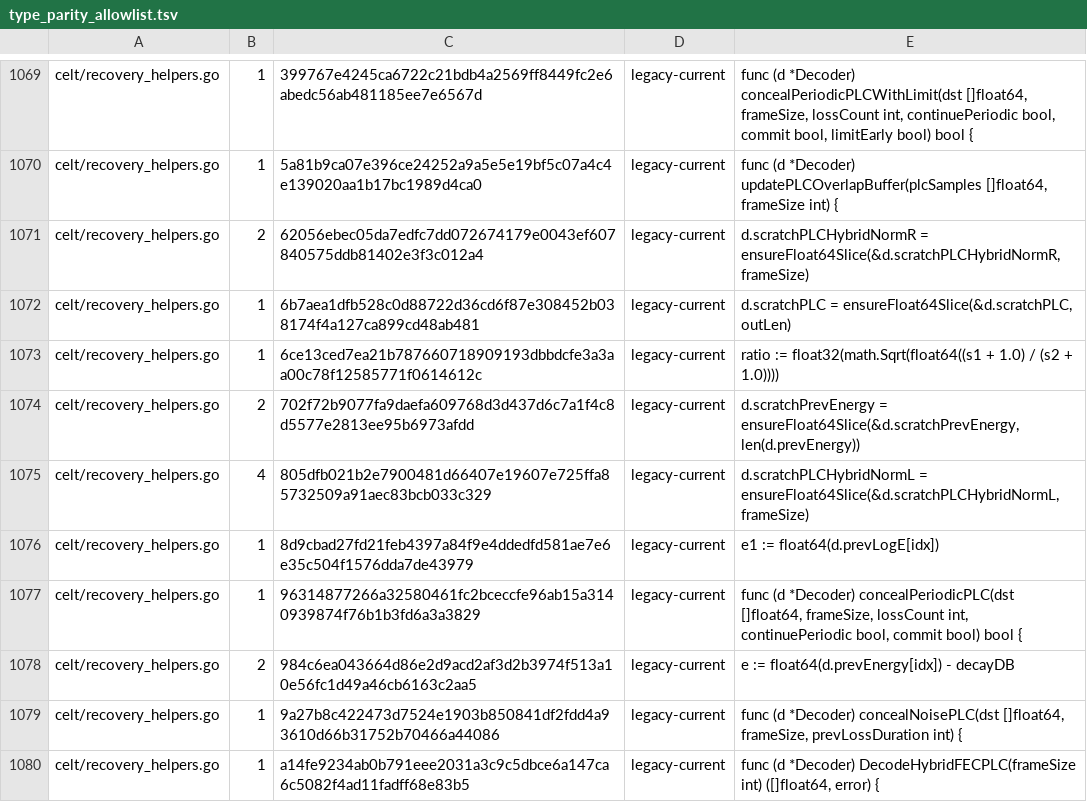
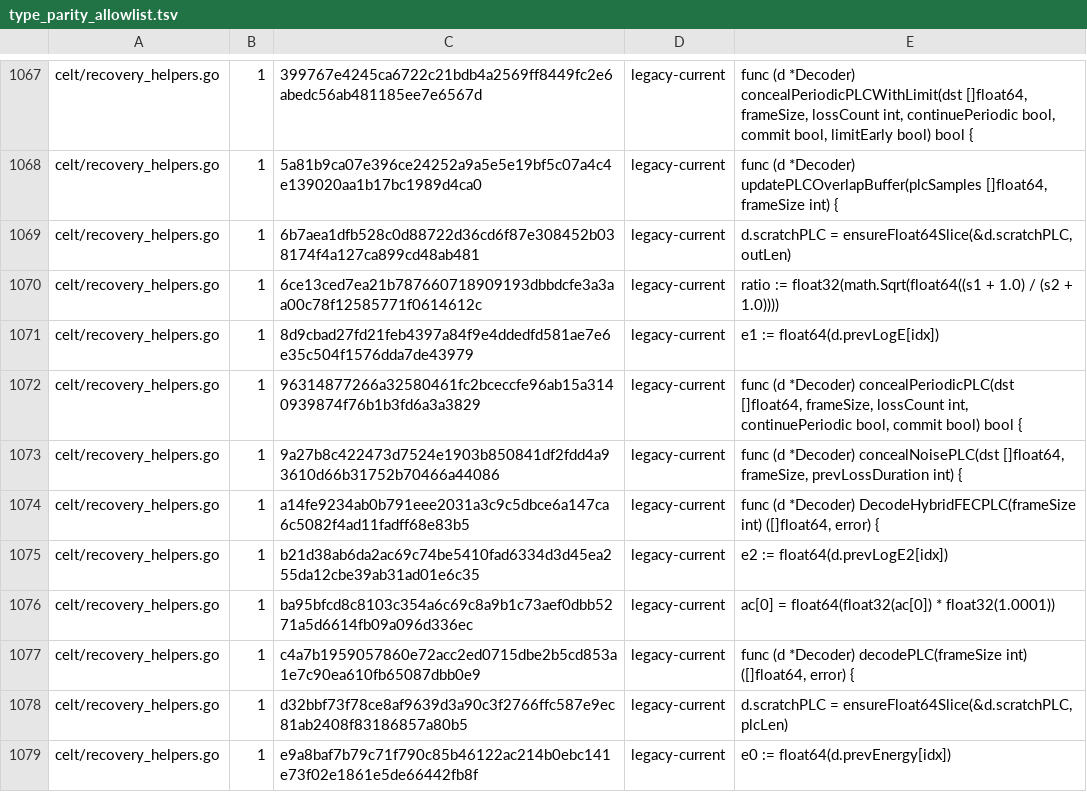
Before and after one commit to thesyncim/gopus, a TSV file: tools/type_parity_allowlist.tsv, drawn as a sheet; only a part is shown, gaps mark what is left out; the shorter side is filled out with more unchanged rows; the diff covers the shown part only; the diff names each change by its address in the sheet, - before the commit and + after, or states it on an @@ line.

Commit message:
Keep CELT PLC hybrid norm scratch float-width

```diff
--- a/tools/type_parity_allowlist.tsv
+++ b/tools/type_parity_allowlist.tsv
-row 1071: celt/recovery_helpers.go | 2 | 62056ebec05da7edfc7dd072674179e0043ef607840575ddb81402e3f3c012a4 | legacy-current | d.scratchPLCHybridNormR = ensureFloat64Slice(&d.scratchPLCHybridNormR, frameSize)
-row 1074: celt/recovery_helpers.go | 2 | 702f72b9077fa9daefa609768d3d437d6c7a1f4c8d5577e2813ee95b6973afdd | legacy-current | d.scratchPrevEnergy = ensureFloat64Slice(&d.scratchPrevEnergy, len(d.prevEnergy))
-row 1075: celt/recovery_helpers.go | 4 | 805dfb021b2e7900481d66407e19607e725ffa85732509a91aec83bcb033c329 | legacy-current | d.scratchPLCHybridNormL = ensureFloat64Slice(&d.scratchPLCHybridNormL, frameSize)
-row 1078: celt/recovery_helpers.go | 2 | 984c6ea043664d86e2d9acd2af3d2b3974f513a10e56fc1d49a46cb6163c2aa5 | legacy-current | e := float64(d.prevEnergy[idx]) - decayDB
```
Also changed, not shown: 5 removed rows elsewhere in this file, 4 other files.
